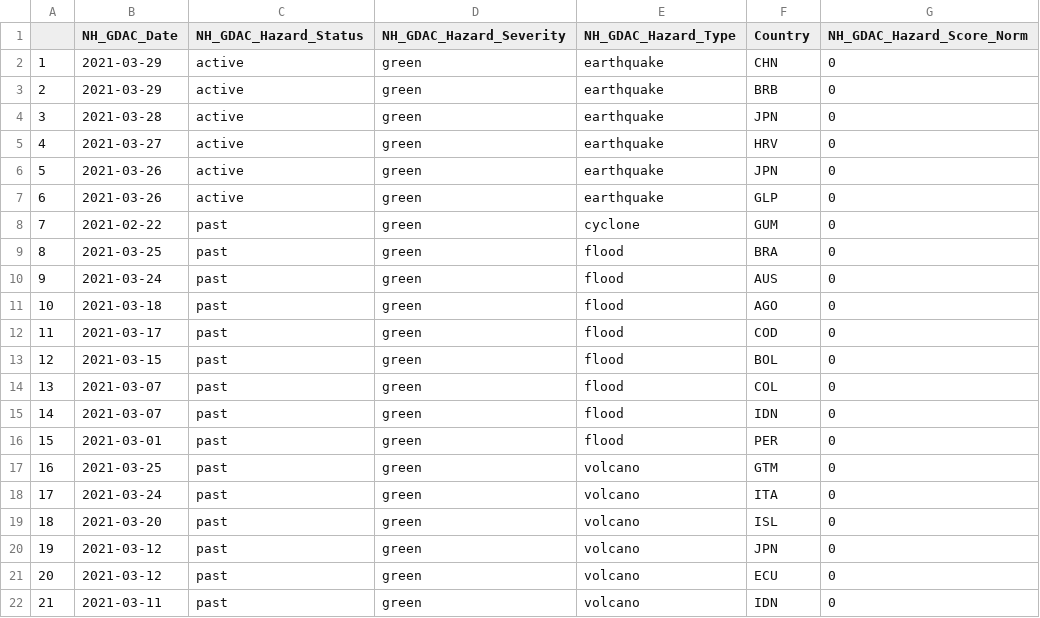
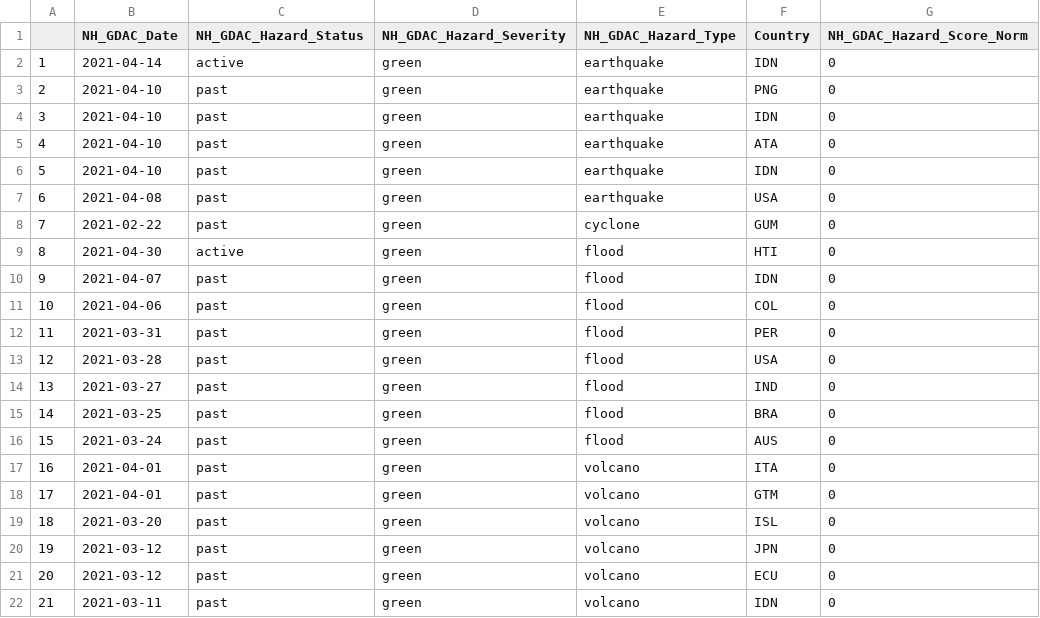
Before and after one commit to ljonestz/compoundriskdata, a CSV file: Indicator_dataset/gdaclistnormalised.csv, drawn as a sheet; only a part is shown; removed rows and columns are numbered as before the commit, all else as after; the diff covers the shown part only; the diff names each change by its address in the sheet, - before the commit and + after, or states it on an @@ line.

```diff
--- a/Indicator_dataset/gdaclistnormalised.csv
+++ b/Indicator_dataset/gdaclistnormalised.csv
-B2 (NH_GDAC_Date): 2021-03-29
+B2 (NH_GDAC_Date): 2021-04-14
-F2 (Country): CHN
+F2 (Country): IDN
-B3 (NH_GDAC_Date): 2021-03-29
+B3 (NH_GDAC_Date): 2021-04-10
-C3:C7 (NH_GDAC_Hazard_Status): active
+C3:C7 (NH_GDAC_Hazard_Status): past
-F3 (Country): BRB
+F3 (Country): PNG
-B4 (NH_GDAC_Date): 2021-03-28
+B4 (NH_GDAC_Date): 2021-04-10
-F4 (Country): JPN
+F4 (Country): IDN
-B5 (NH_GDAC_Date): 2021-03-27
+B5 (NH_GDAC_Date): 2021-04-10
-F5 (Country): HRV
+F5 (Country): ATA
-B6 (NH_GDAC_Date): 2021-03-26
+B6 (NH_GDAC_Date): 2021-04-10
-F6 (Country): JPN
+F6 (Country): IDN
-B7 (NH_GDAC_Date): 2021-03-26
+B7 (NH_GDAC_Date): 2021-04-08
-F7 (Country): GLP
+F7 (Country): USA
+row 9: 8 | 2021-04-30 | active | green | flood | HTI | 0
+row 10: 9 | 2021-04-07 | past | green | flood | IDN | 0
+row 11: 10 | 2021-04-06 | past | green | flood | COL | 0
+row 12: 11 | 2021-03-31 | past | green | flood | PER | 0
+row 13: 12 | 2021-03-28 | past | green | flood | USA | 0
+row 14: 13 | 2021-03-27 | past | green | flood | IND | 0
@@ column A renumbered from row 15 down @@
-row 11: 10 | 2021-03-18 | past | green | flood | AGO | 0
-row 12: 11 | 2021-03-17 | past | green | flood | COD | 0
-row 13: 12 | 2021-03-15 | past | green | flood | BOL | 0
-row 14: 13 | 2021-03-07 | past | green | flood | COL | 0
-row 15: 14 | 2021-03-07 | past | green | flood | IDN | 0
-B17 (NH_GDAC_Date): 2021-03-01
+B17 (NH_GDAC_Date): 2021-04-01
-E17 (NH_GDAC_Hazard_Type): flood
+E17 (NH_GDAC_Hazard_Type): volcano
-F17 (Country): PER
+F17 (Country): ITA
-B18 (NH_GDAC_Date): 2021-03-25
+B18 (NH_GDAC_Date): 2021-04-01
-row 18: 17 | 2021-03-24 | past | green | volcano | ITA | 0
```
Also changed, not shown: 2 added rows and 3 edited cells elsewhere in this file, Indicator_dataset/WFP:FAO_food.csv, Indicator_dataset/inform_covid_warning.csv, 16 other files.
